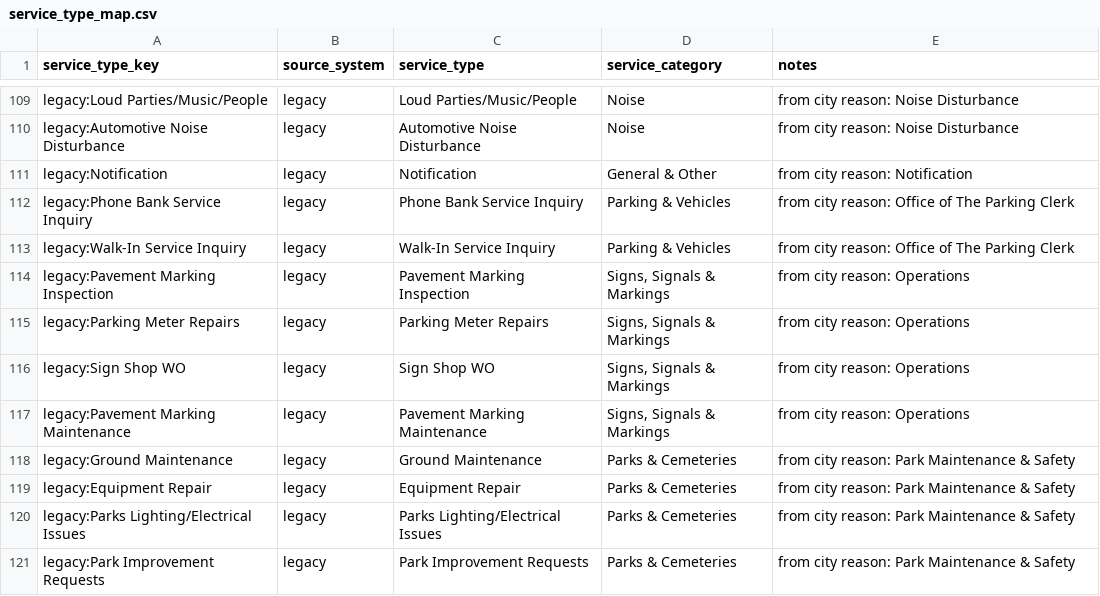
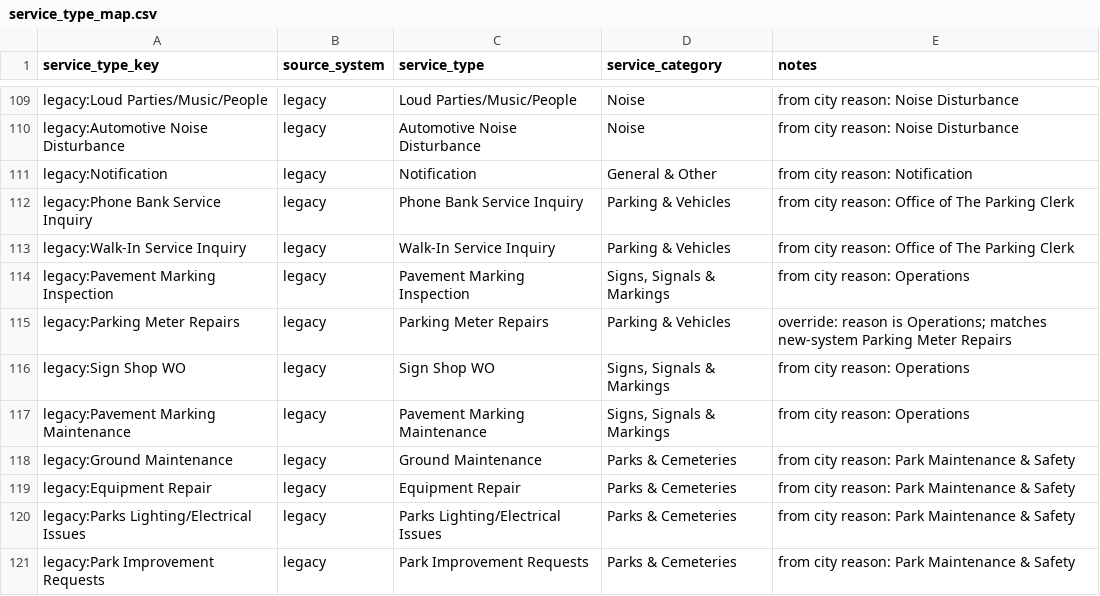
Before and after one commit to yujiunzou/ba882-team5-boston311, a CSV file: dbt/seeds/service_type_map.csv, drawn as a sheet; only a part is shown, gaps mark what is left out.

Commit message:
Map legacy Parking Meter Repairs to Parking & Vehicles to match new system (#10)

```diff
--- a/dbt/seeds/service_type_map.csv
+++ b/dbt/seeds/service_type_map.csv
@@ -114,3 +114,3 @@ legacy:Walk-In Service Inquiry,legacy,Walk-In Service Inquiry,Parking & Vehicles
 legacy:Pavement Marking Inspection,legacy,Pavement Marking Inspection,"Signs, Signals & Markings",from city reason: Operations
-legacy:Parking Meter Repairs,legacy,Parking Meter Repairs,"Signs, Signals & Markings",from city reason: Operations
+legacy:Parking Meter Repairs,legacy,Parking Meter Repairs,Parking & Vehicles,override: reason is Operations; matches new-system Parking Meter Repairs
 legacy:Sign Shop WO,legacy,Sign Shop WO,"Signs, Signals & Markings",from city reason: Operations
```
